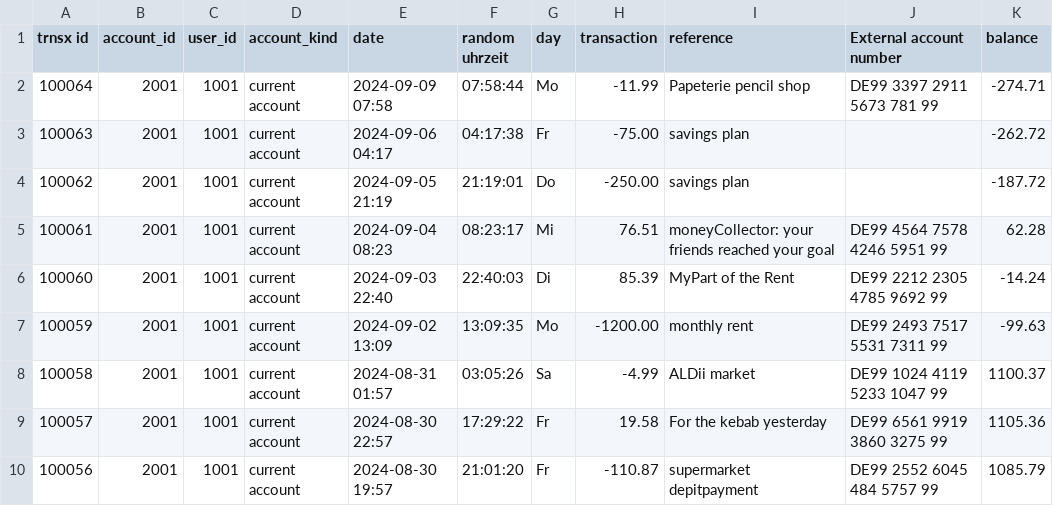
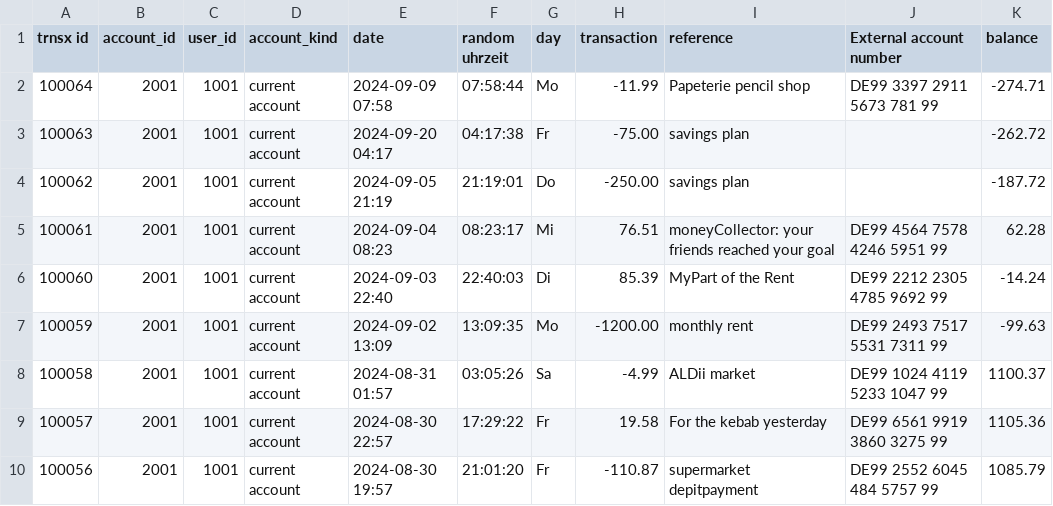
Before and after one commit to flexirexi/wagnerbank, a CSV file: assets/data/data_account_trnsx.csv, drawn as a sheet; only a part is shown.

```diff
--- a/assets/data/data_account_trnsx.csv
+++ b/assets/data/data_account_trnsx.csv
@@ -2,3 +2,3 @@ trnsx id;account_id;user_id;account_kind;date;random uhrzeit;day;transaction;ref
 100064;2001;1001;current account; 2024-09-09 07:58;07:58:44;Mo;-11.99;Papeterie pencil shop;DE99 3397 2911 5673 781 99;-274.71;
-100063;2001;1001;current account; 2024-09-06 04:17;04:17:38;Fr;-75.00;savings plan;;-262.72;
+100063;2001;1001;current account; 2024-09-20 04:17;04:17:38;Fr;-75.00;savings plan;;-262.72;
 100062;2001;1001;current account; 2024-09-05 21:19;21:19:01;Do;-250.00;savings plan;;-187.72;
```
Also changed, not shown: 2 other files.
